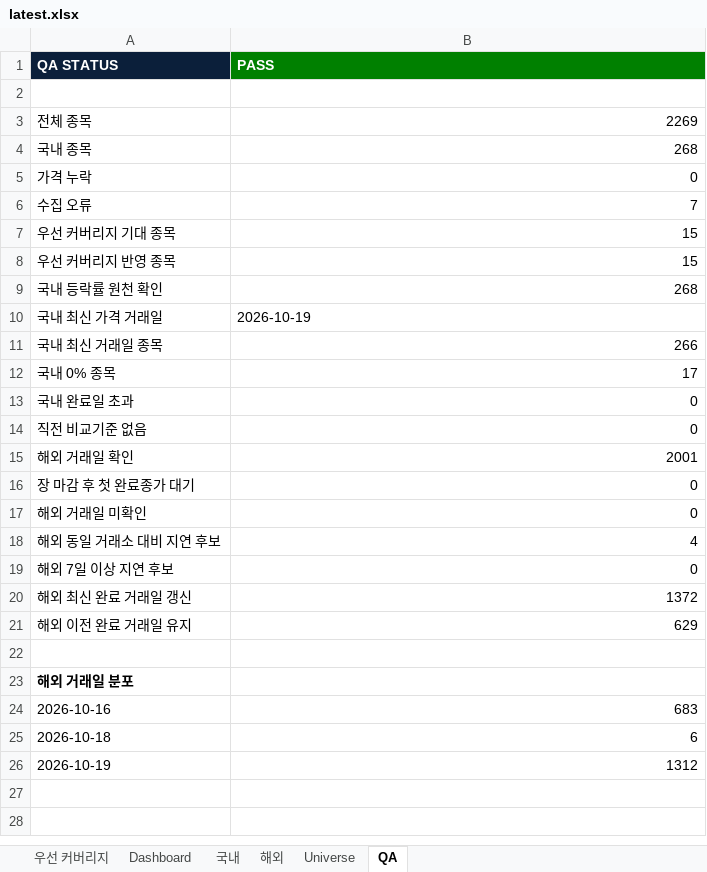
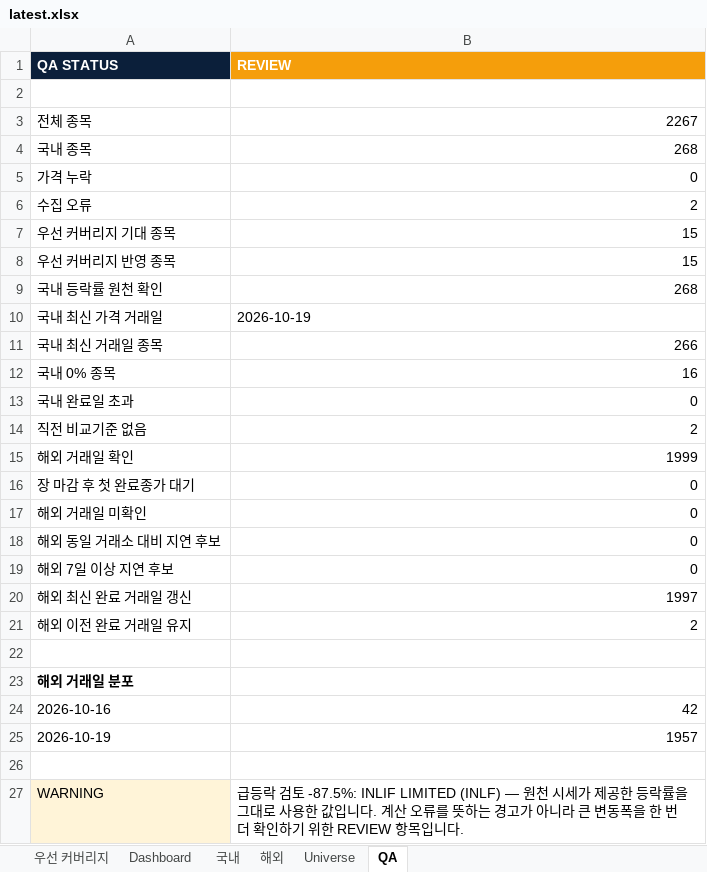
Before and after one commit to lou2sclare-ai/Stock-Price-Update, an Excel workbook: output/latest.xlsx, sheet QA, drawn as a sheet; values as stored, in another font and other column widths than the file's, no borders; removed rows and columns are numbered as before the commit, all else as after; the diff names each change by its address in the sheet, - before the commit and + after, or states it on an @@ line.

```diff
--- a/output/latest.xlsx (sheet QA)
+++ b/output/latest.xlsx (sheet QA)
-B1: PASS
+B1: REVIEW
-B1 fill: #008000
+B1 fill: #F59E0B
-B3 (REVIEW): 2269
+B3 (REVIEW): 2267
-B6 (REVIEW): 7
+B6 (REVIEW): 2
-B12 (REVIEW): 17
+B12 (REVIEW): 16
-B14 (REVIEW): 0
+B14 (REVIEW): 2
-B15 (REVIEW): 2001
+B15 (REVIEW): 1999
-B18 (REVIEW): 4
+B18 (REVIEW): 0
-B20 (REVIEW): 1372
+B20 (REVIEW): 1997
-B21 (REVIEW): 629
+B21 (REVIEW): 2
-B24 (REVIEW): 683
+B24 (REVIEW): 42
-row 25: 2026-10-18 | 6
-B25 (REVIEW): 1312
+B25 (REVIEW): 1957
+row 26: (empty)
+row 27: WARNING | 급등락 검토 -87.5%: INLIF LIMITED (INLF) — 원천 시세가 제공한 등락률을 그대로 사용한 값입니다. 계산 오류를 뜻하는 경고가 아니라 큰 변동폭을 한 번 더 확인하기 위한 REVIEW 항목입니다.
```
Also changed, not shown: sheet Dashboard, sheet 해외, sheet Universe, sheet 국내, sheet 우선 커버리지, 4 other files.
